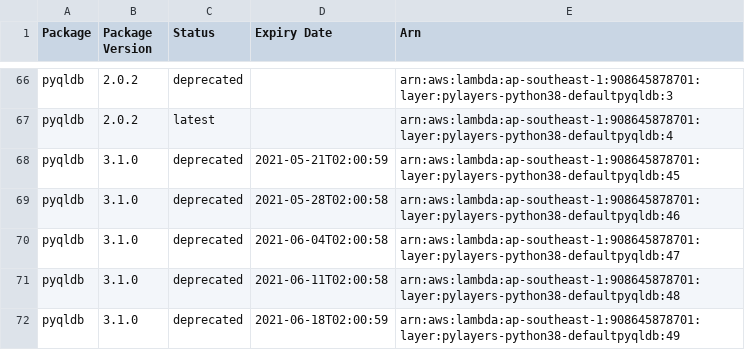
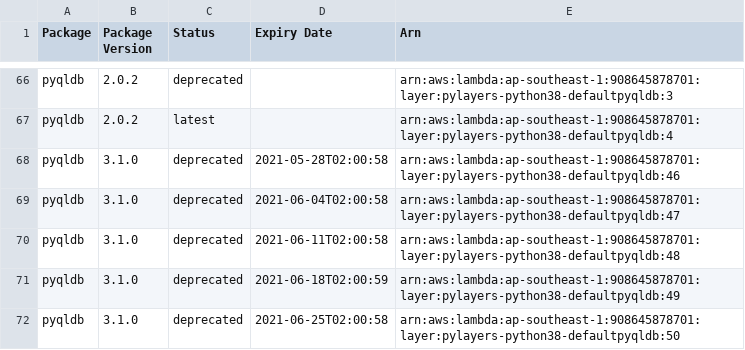
Before and after one commit to keithrozario/KLayers-default, a CSV file: deployments/python3.8/arns/ap-southeast-1.csv, drawn as a sheet; only a part is shown, gaps mark what is left out; the shorter side is filled out with more unchanged rows; removed rows and columns are numbered as before the commit, all else as after; the diff covers the shown part only; the diff names each change by its address in the sheet, - before the commit and + after, or states it on an @@ line.

```diff
--- a/deployments/python3.8/arns/ap-southeast-1.csv
+++ b/deployments/python3.8/arns/ap-southeast-1.csv
-row 68: pyqldb | 3.1.0 | deprecated | 2021-05-21T02:00:59 | arn:aws:lambda:ap-southeast-1:908645878701:layer:pylayers-python38-defaultpyqldb:45
```
Also changed, not shown: 7 added rows, 7 removed rows and 8 edited cells elsewhere in this file, 5 other files.
